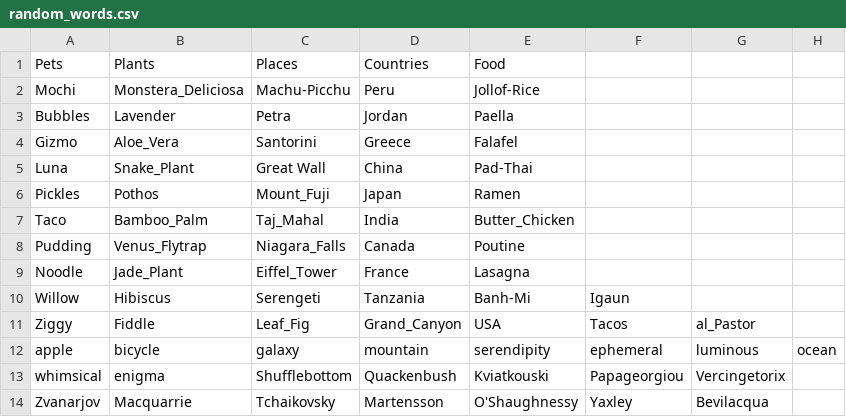
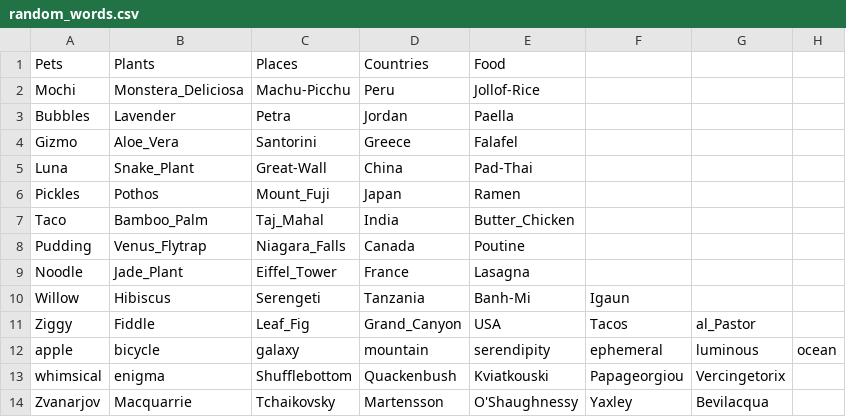
Before and after one commit to mariannDiaz/passwordGenerator, a CSV file: random_words.csv, drawn as a sheet.

```diff
--- a/random_words.csv
+++ b/random_words.csv
@@ -4,3 +4,3 @@ Bubbles,Lavender,Petra,Jordan,Paella
 Gizmo,Aloe_Vera,Santorini,Greece,Falafel
-Luna,Snake_Plant,Great Wall,China,Pad-Thai
+Luna,Snake_Plant,Great-Wall,China,Pad-Thai
 Pickles,Pothos,Mount_Fuji,Japan,Ramen
```
Also changed, not shown: 1 other file.
